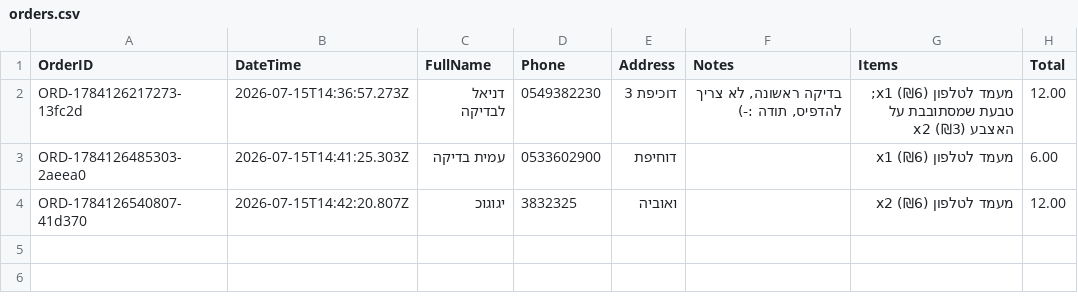
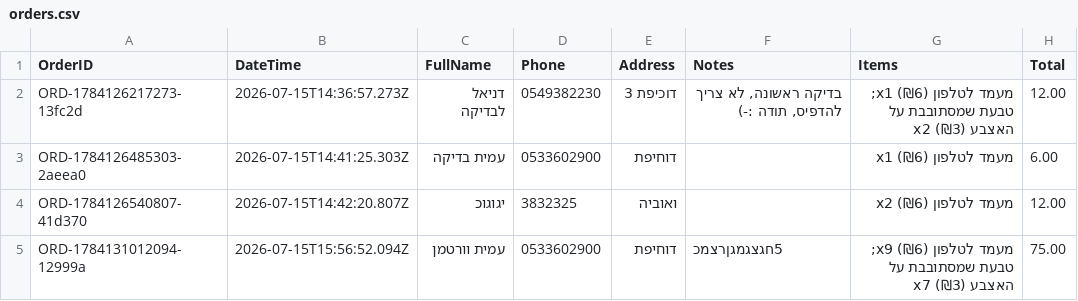
Before and after one commit to AmitWort/3D-Store, a CSV file: orders.csv, drawn as a sheet.

Commit message:
הזמנה חדשה: ORD-1784131012094-12999a

```diff
--- a/orders.csv
+++ b/orders.csv
@@ -4 +4,2 @@ ORD-1784126485303-2aeea0,2026-07-15T14:41:25.303Z,עמית בדיקה,0533602900
 ORD-1784126540807-41d370,2026-07-15T14:42:20.807Z,יגוגוכ,3832325,ואוביה,,מעמד לטלפון x2 (₪6),12.00
+ORD-1784131012094-12999a,2026-07-15T15:56:52.094Z,עמית וורטמן,0533602900,דוחיפת,5חגצגמגןרצמכ,מעמד לטלפון x9 (₪6); טבעת שמסתובבת על האצבע x7 (₪3),75.00
```
